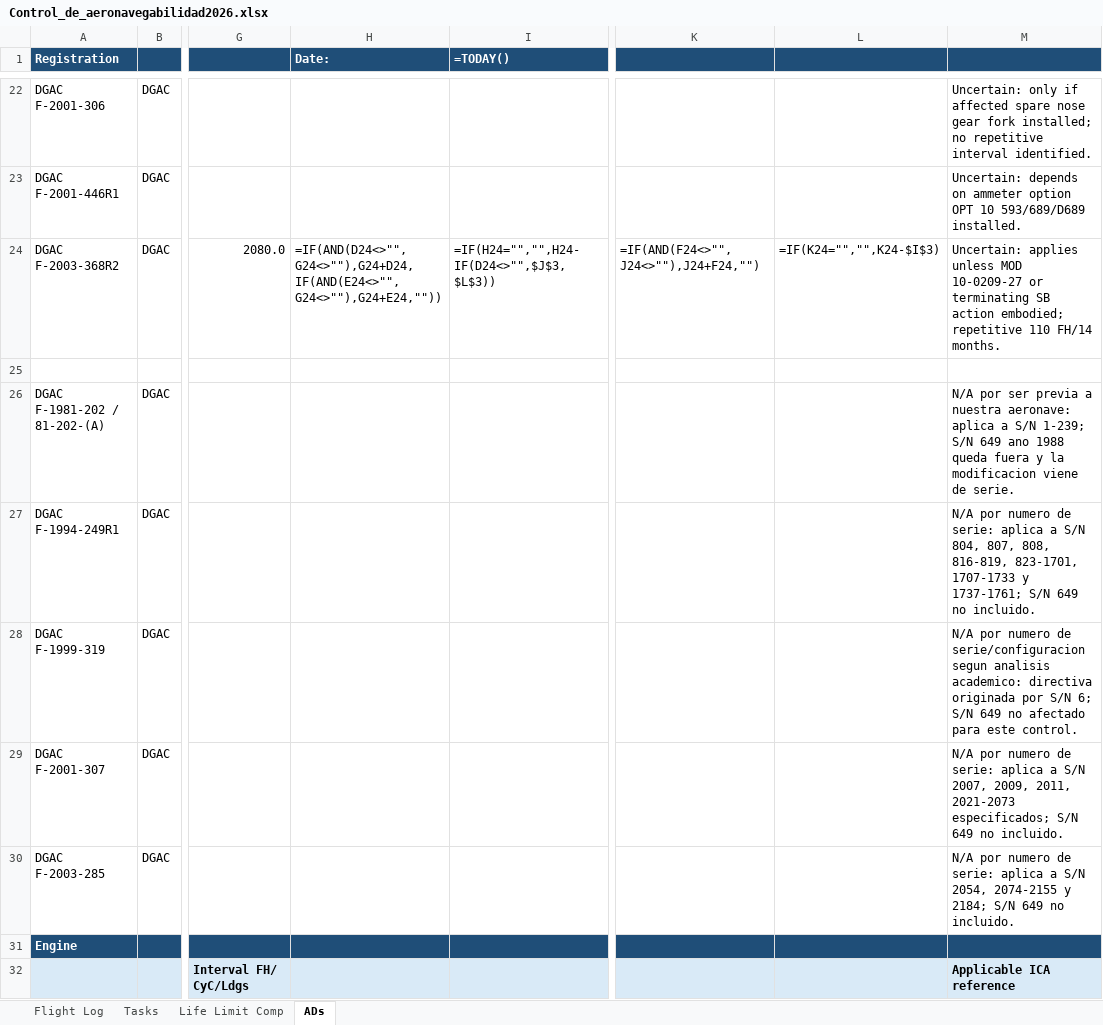
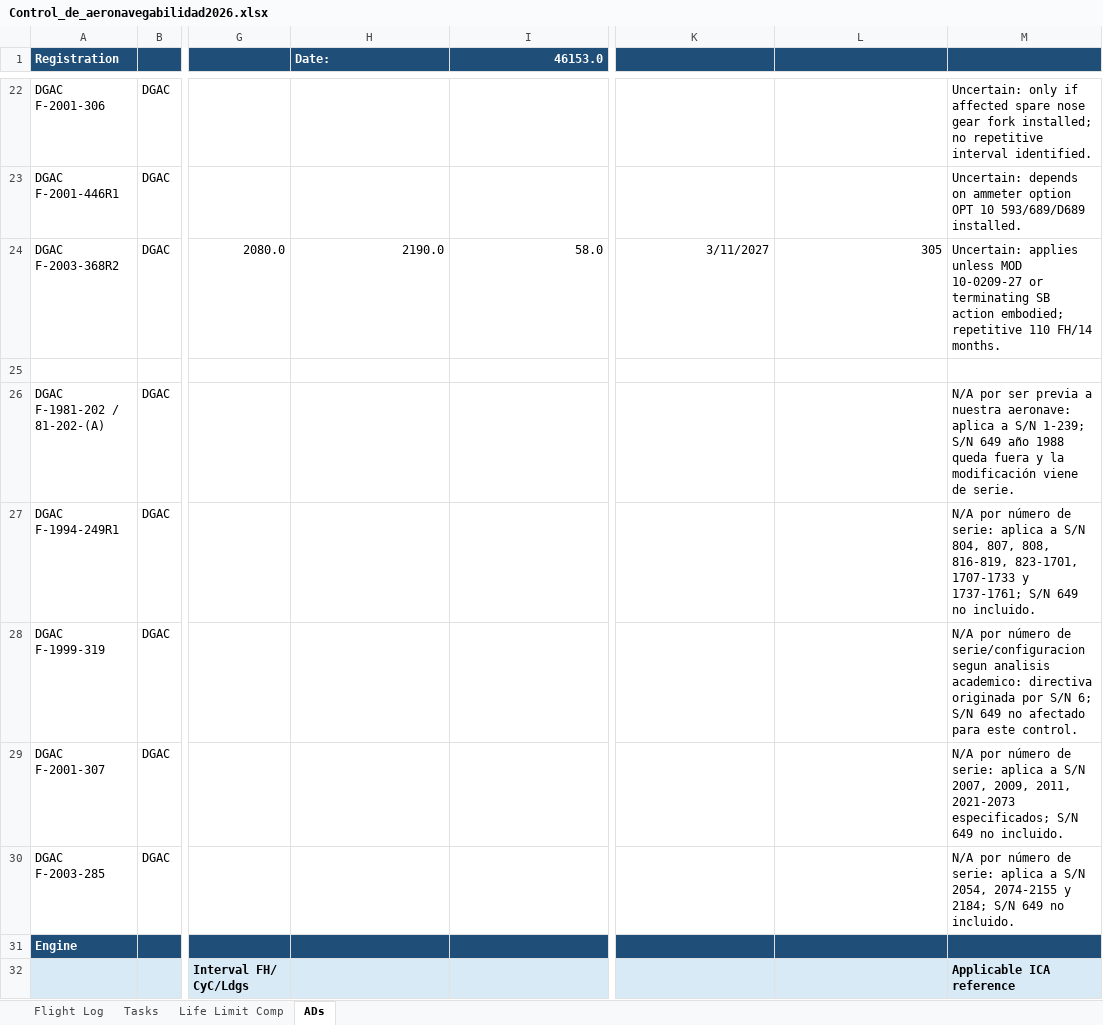
Before and after one commit to ChristianGonper/Programa_Mantenimiento_Aprobado, an Excel workbook: Control_de_aeronavegabilidad2026.xlsx, sheet ADs, drawn as a sheet; only a part is shown, gaps mark what is left out; values as stored, in another font and other column widths than the file's, no borders; formulas without a stored value are shown as written; conditional formats not drawn; the diff covers the shown part only; the diff names each change by its address in the sheet, - before the commit and + after, or states it on an @@ line.

```diff
--- a/Control_de_aeronavegabilidad2026.xlsx (sheet ADs)
+++ b/Control_de_aeronavegabilidad2026.xlsx (sheet ADs)
-I1: =TODAY()
+I1: 46153.0
-H24 (Date:): =IF(AND(D24<>"",G24<>""),G24+D24,IF(AND(E24<>"",G24<>""),G24+E24,""))
+H24 (Date:): 2190.0
-I24 (46153.0): =IF(H24="","",H24-IF(D24<>"",$J$3,$L$3))
+I24 (46153.0): 58.0
-K24: =IF(AND(F24<>"",J24<>""),J24+F24,"")
+K24: 3/11/2027
-L24: =IF(K24="","",K24-$I$3)
+L24: 305
-M26: …S/N 649 ano 1988 queda fuera y la modificacion viene de…
+M26: …S/N 649 año 1988 queda fuera y la modificación viene de…
-M27: N/A por numero de serie:…
+M27: N/A por número de serie:…
-M28: N/A por numero de serie/configuracion…
+M28: N/A por número de serie/configuracion…
-M29: N/A por numero de serie:…
+M29: N/A por número de serie:…
-M30: N/A por numero de serie:…
+M30: N/A por número de serie:…
```
Also changed, not shown: 22 edited cells elsewhere in this sheet, sheet Life Limit Comp, sheet Tasks, sheet Flight Log.
